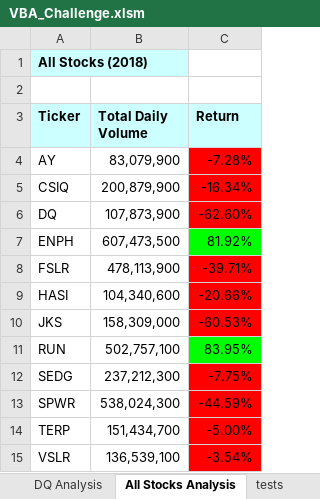
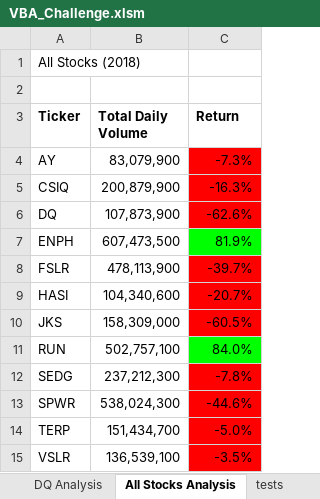
Before and after one commit to tylersojka/Stock-Analysis, an Excel workbook: VBA_Challenge.xlsm, sheet All Stocks Analysis, drawn as a sheet; values as stored, in another font and other column widths than the file's, no borders; charts and pictures not drawn; the diff names each change by its address in the sheet, - before the commit and + after, or states it on an @@ line.

Commit message:
finished refactoring the all stocks analysis and updating the button. runs ~5-6x faster

```diff
--- a/VBA_Challenge.xlsm (sheet All Stocks Analysis)
+++ b/VBA_Challenge.xlsm (sheet All Stocks Analysis)
@@ A1 fill: #CCFFFF → none, bold: on → off @@
-A3:C3 fill: #CCFFFF
+A3:C3 fill: none
-C4 (Return): -7.28%
+C4 (Return): -7.3%
-C5 (Return): -16.34%
+C5 (Return): -16.3%
-C6 (Return): -62.60%
+C6 (Return): -62.6%
-C7 (Return): 81.92%
+C7 (Return): 81.9%
-C8 (Return): -39.71%
+C8 (Return): -39.7%
-C9 (Return): -20.66%
+C9 (Return): -20.7%
-C10 (Return): -60.53%
+C10 (Return): -60.5%
-C11 (Return): 83.95%
+C11 (Return): 84.0%
-C12 (Return): -7.75%
+C12 (Return): -7.8%
-C13 (Return): -44.59%
+C13 (Return): -44.6%
-C14 (Return): -5.00%
+C14 (Return): -5.0%
-C15 (Return): -3.54%
+C15 (Return): -3.5%
```
Also changed, not shown: charts or pictures, 9 other files.
